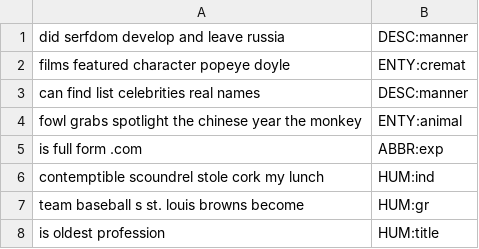
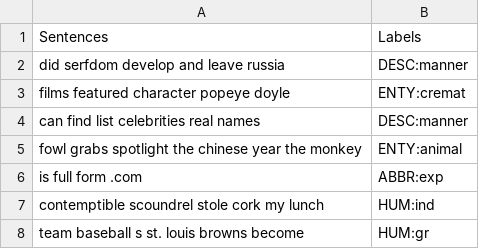
Before and after one commit to wzzMSc/TM_CW1, a CSV file: 01DataPreprocessing/Final/merged.csv, drawn as a sheet; only a part is shown; the shorter side is filled out with more unchanged rows; the diff names each change by its address in the sheet, - before the commit and + after, or states it on an @@ line.

```diff
--- a/01DataPreprocessing/Final/merged.csv
+++ b/01DataPreprocessing/Final/merged.csv
+row 1: Sentences | Labels
```
Also changed, not shown: 9 other files.
